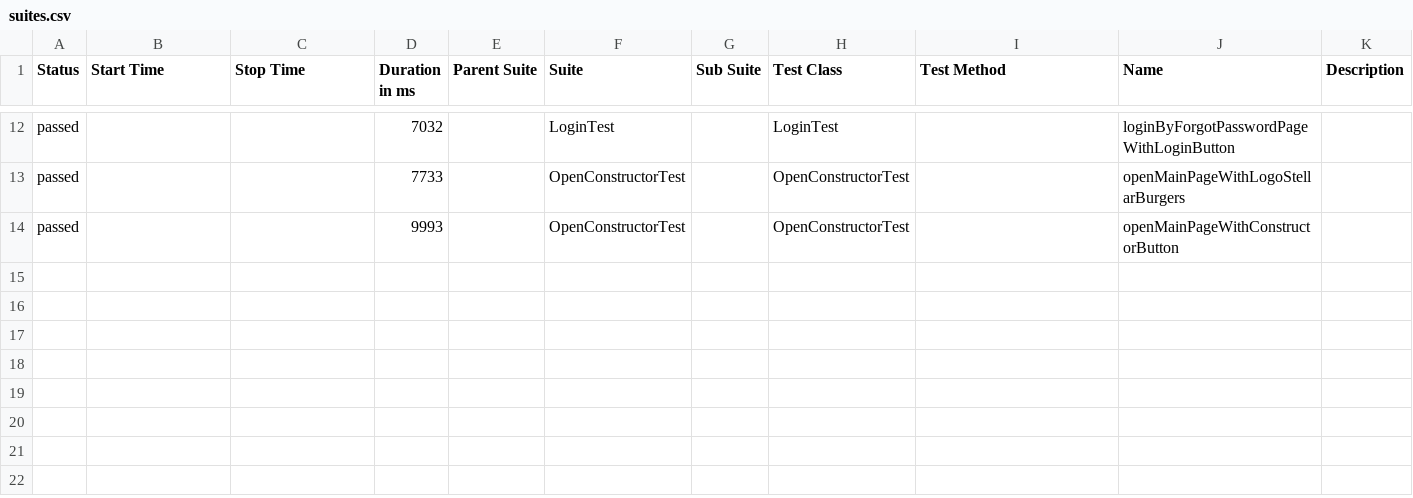
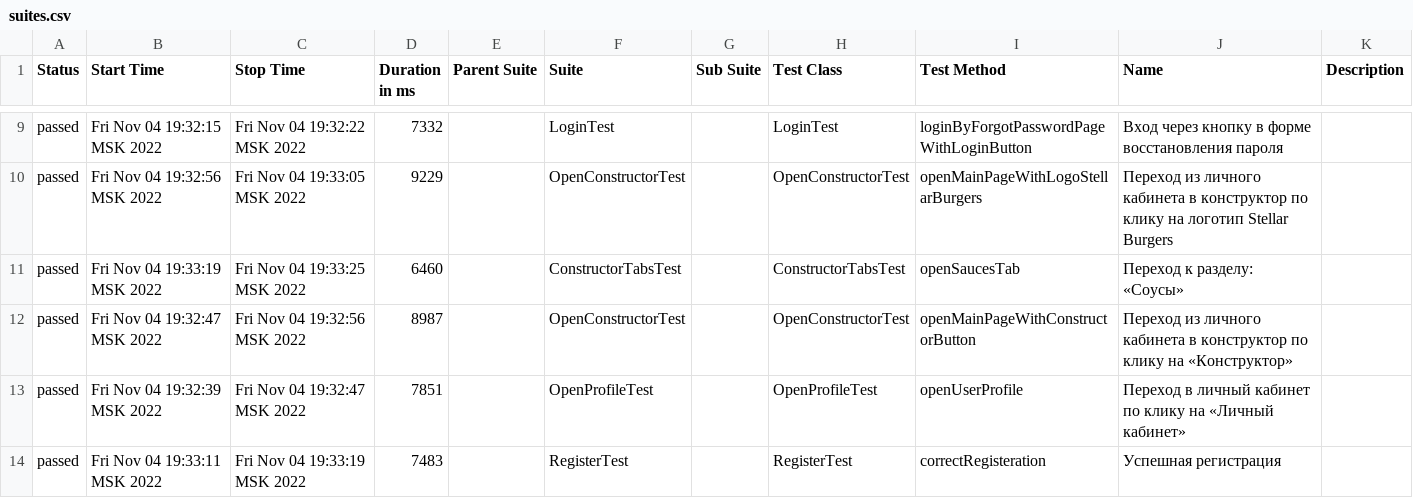
Before and after one commit to Aligeri/Diplom_3, a CSV file: target/allure-report/data/suites.csv, drawn as a sheet; only a part is shown, gaps mark what is left out; the diff covers the shown part only.

```diff
--- a/target/allure-report/data/suites.csv
+++ b/target/allure-report/data/suites.csv
@@ -12,3 +9,6 @@
-"passed","","","7032","","LoginTest","","LoginTest","","loginByForgotPasswordPageWithLoginButton",""
-"passed","","","7733","","OpenConstructorTest","","OpenConstructorTest","","openMainPageWithLogoStellarBurgers",""
-"passed","","","9993","","OpenConstructorTest","","OpenConstructorTest","","openMainPageWithConstructorButton",""
+"passed","Fri Nov 04 19:32:15 MSK 2022","Fri Nov 04 19:32:22 MSK 2022","7332","","LoginTest","","LoginTest","loginByForgotPasswordPageWithLoginButton","Вход через кнопку в форме восстановления пароля",""
+"passed","Fri Nov 04 19:32:56 MSK 2022","Fri Nov 04 19:33:05 MSK 2022","9229","","OpenConstructorTest","","OpenConstructorTest","openMainPageWithLogoStellarBurgers","Переход из личного кабинета в конструктор по клику на логотип Stellar Burgers",""
+"passed","Fri Nov 04 19:33:19 MSK 2022","Fri Nov 04 19:33:25 MSK 2022","6460","","ConstructorTabsTest","","ConstructorTabsTest","openSaucesTab","Переход к разделу: «Соусы»",""
+"passed","Fri Nov 04 19:32:47 MSK 2022","Fri Nov 04 19:32:56 MSK 2022","8987","","OpenConstructorTest","","OpenConstructorTest","openMainPageWithConstructorButton","Переход из личного кабинета в конструктор по клику на «Конструктор»",""
+"passed","Fri Nov 04 19:32:39 MSK 2022","Fri Nov 04 19:32:47 MSK 2022","7851","","OpenProfileTest","","OpenProfileTest","openUserProfile","Переход в личный кабинет по клику на «Личный кабинет»",""
+"passed","Fri Nov 04 19:33:11 MSK 2022","Fri Nov 04 19:33:19 MSK 2022","7483","","RegisterTest","","RegisterTest","correctRegisteration","Успешная регистрация",""
```
Also changed, not shown: 2 added rows, 5 removed rows and 25 edited cells elsewhere in this file, 45 other files.
